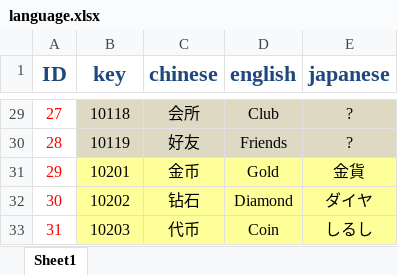
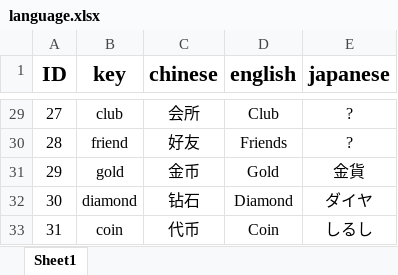
Before and after one commit to Zhang-DongSheng/Game, an Excel workbook: Source/Excel/language.xlsx, sheet Sheet1, drawn as a sheet; only a part is shown, gaps mark what is left out; values as stored, in another font and other column widths than the file's, no borders; the diff covers the shown part only; the diff names each change by its address in the sheet, - before the commit and + after, or states it on an @@ line.

```diff
--- a/Source/Excel/language.xlsx (sheet Sheet1)
+++ b/Source/Excel/language.xlsx (sheet Sheet1)
-A1:E1 text colour: #1F497D
+A1:E1 text colour: black
-A29:A33 text colour: #FF0000
+A29:A33 text colour: black
-B29:E30 fill: #DDD9C3
+B29:E30 fill: none
-B29 (key): 10118
+B29 (key): club
-B30 (key): 10119
+B30 (key): friend
-B31 (key): 10201
+B31 (key): gold
-B31:E33 fill: #FFFF99
+B31:E33 fill: none
-B32 (key): 10202
+B32 (key): diamond
-B33 (key): 10203
+B33 (key): coin
```
Also changed, not shown: 26 edited cells and cell formats elsewhere in this sheet, 7 other files.
